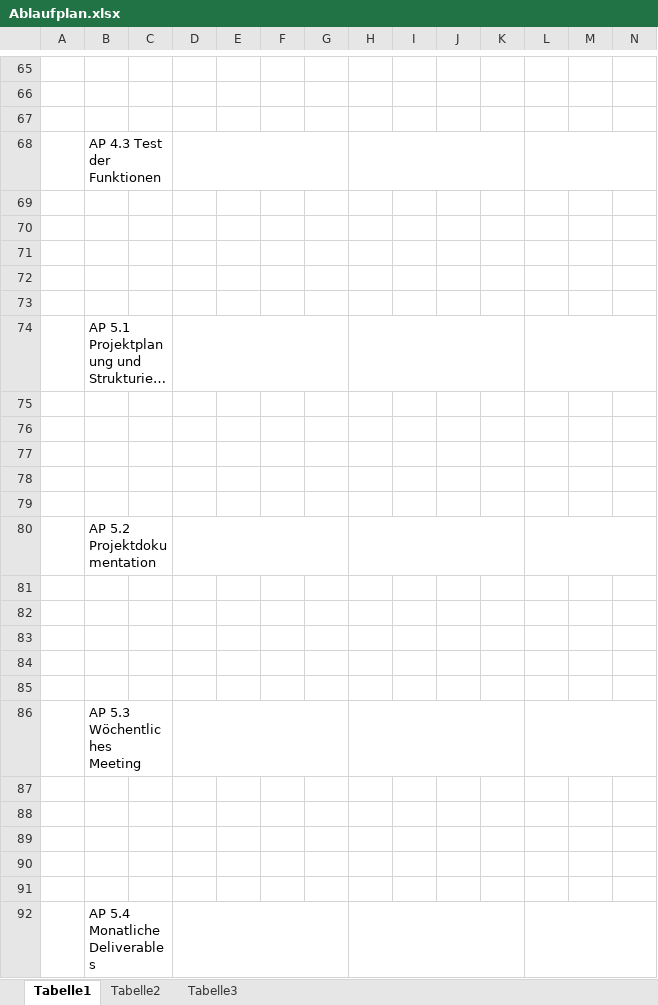
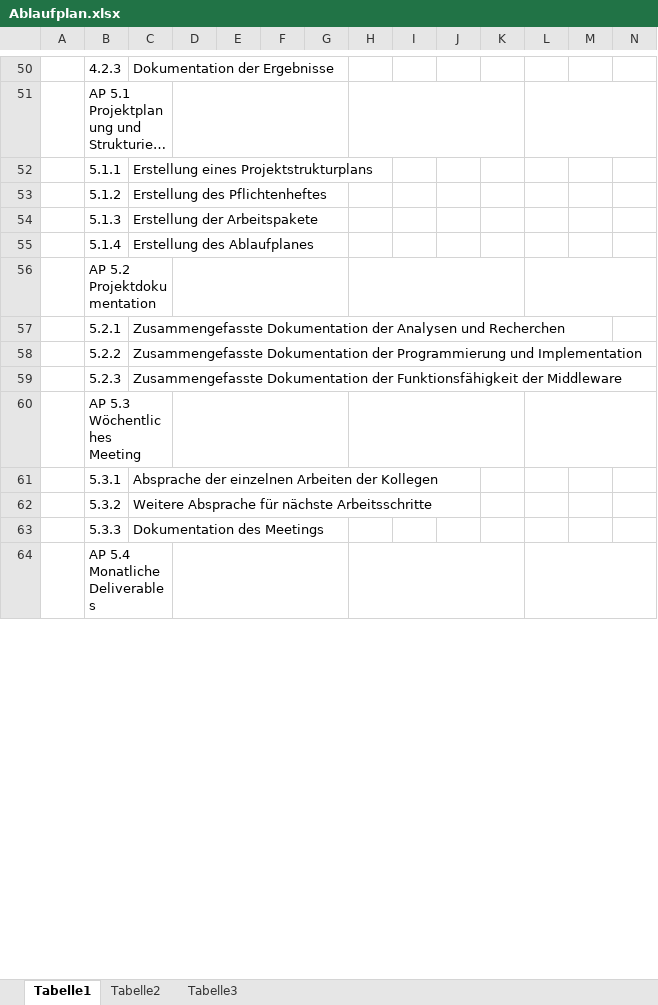
Before and after one commit to reikla/RD-Project, an Excel workbook: Projektplanung/Ablaufplan.xlsx, sheet Tabelle1, drawn as a sheet; only a part is shown, gaps mark what is left out; long unchanged cells end in …; values as stored, in another font and other column widths than the file's, no cell formats; charts and pictures not drawn; removed rows and columns are numbered as before the commit, all else as after; rows hold the shown columns only; the diff covers the shown part only; the diff names each change by its address in the sheet, - before the commit and + after, or states it on an @@ line.

```diff
--- a/Projektplanung/Ablaufplan.xlsx (sheet Tabelle1)
+++ b/Projektplanung/Ablaufplan.xlsx (sheet Tabelle1)
-row 50: (empty)
+row 50:  | 4.2.3 | Dokumentation der Ergebnisse
-row 66: (empty)
-row 67: (empty)
-row 68:  | AP 4.3 Test der Funktionen
-row 69: (empty)
-row 70: (empty)
-row 71: (empty)
-row 72: (empty)
-row 73: (empty)
-row 52: (empty)
+row 52:  | 5.1.1 | Erstellung eines Projektstrukturplans
-row 53: (empty)
+row 53:  | 5.1.2 | Erstellung des Pflichtenheftes
-row 54: (empty)
+row 54:  | 5.1.3 | Erstellung der Arbeitspakete
-row 55: (empty)
+row 55:  | 5.1.4 | Erstellung des Ablaufplanes
-row 79: (empty)
-row 57: (empty)
+row 57:  | 5.2.1 | Zusammengefasste Dokumentation der Analysen und Recherchen
-row 58: (empty)
+row 58:  | 5.2.2 | Zusammengefasste Dokumentation der Programmierung und Implementation
-row 59: (empty)
+row 59:  | 5.2.3 | Zusammengefasste Dokumentation der Funktionsfähigkeit der Middleware
-row 84: (empty)
-row 85: (empty)
-row 61: (empty)
+row 61:  | 5.3.1 | Absprache der einzelnen Arbeiten der Kollegen
-row 62: (empty)
+row 62:  | 5.3.2 | Weitere Absprache für nächste Arbeitsschritte
-row 63: (empty)
+row 63:  | 5.3.3 | Dokumentation des Meetings
-row 90: (empty)
-row 91: (empty)
```
Also changed, not shown: 2 added rows, 16 removed rows and 73 edited cells elsewhere in this sheet, cell formats, charts or pictures, 19 other files.
